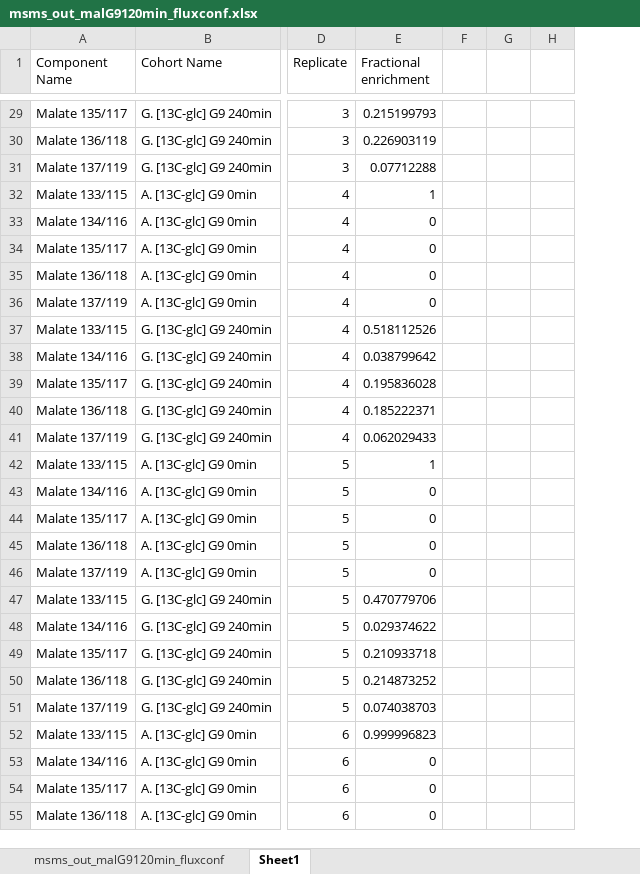
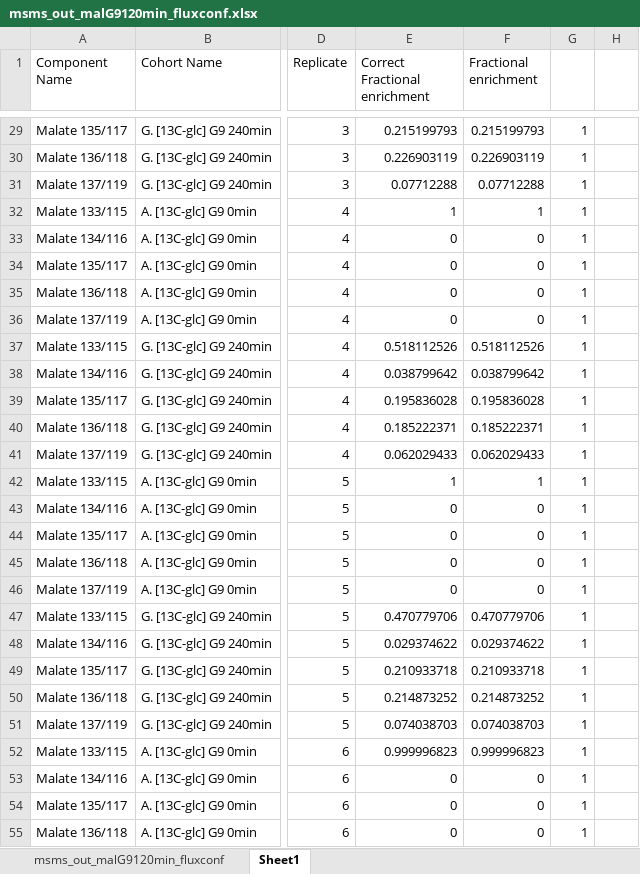
Before and after one commit to ElucidataInc/NA_Correction, an Excel workbook: Demo/msms_out_malG9120min_fluxconf.xlsx, sheet Sheet1, drawn as a sheet; only a part is shown, gaps mark what is left out; values as stored, in another font and other column widths than the file's, no borders; charts and pictures not drawn; removed rows and columns are numbered as before the commit, all else as after; the diff covers the shown part only; the diff names each change by its address in the sheet, - before the commit and + after, or states it on an @@ line.

```diff
--- a/Demo/msms_out_malG9120min_fluxconf.xlsx (sheet Sheet1)
+++ b/Demo/msms_out_malG9120min_fluxconf.xlsx (sheet Sheet1)
+column E (Correct Fractional enrichment), rows 29-55: 0.215199793 | 0.226903119 | 0.07712288 | 1 | 0 | 0 | 0 | 0 | 0.518112526 | 0.038799642 | 0.195836028 | 0.185222371 | 0.062029433 | 1 | 0 | 0 | 0 | 0 | 0.470779706 | 0.029374622 | 0.210933718 | 0.214873252 | 0.074038703 | 0.999996823 | 0 | 0 | 0
-column F, empty
-G29:G55: (empty)
+G29:G55: 1
```
Also changed, not shown: 33 edited cells elsewhere in this sheet, 2 other files.
